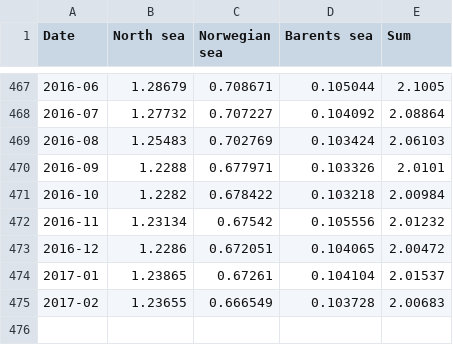
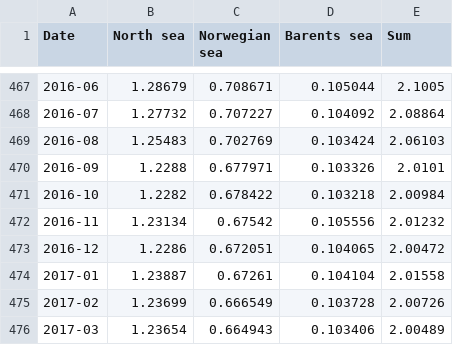
Before and after one commit to ivarref/ncs-overview, a CSV file: data/region/gas_production_monthly_12MMA_mboe_d_by_region.csv, drawn as a sheet; only a part is shown, gaps mark what is left out.

```diff
--- a/data/region/gas_production_monthly_12MMA_mboe_d_by_region.csv
+++ b/data/region/gas_production_monthly_12MMA_mboe_d_by_region.csv
@@ -473,3 +473,4 @@ Date,North sea,Norwegian sea,Barents sea,Sum
 2016-12,1.2286,0.672051,0.104065,2.00472
-2017-01,1.23865,0.67261,0.104104,2.01537
-2017-02,1.23655,0.666549,0.103728,2.00683
+2017-01,1.23887,0.67261,0.104104,2.01558
+2017-02,1.23699,0.666549,0.103728,2.00726
+2017-03,1.23654,0.664943,0.103406,2.00489
```
Also changed, not shown: data/decade/gas_production_monthly_12MMA_mboe_d_by_discovery_decade.csv, data/decade/oe_production_monthly_12MMA_mboe_d_by_discovery_decade.csv, 30 other files.
